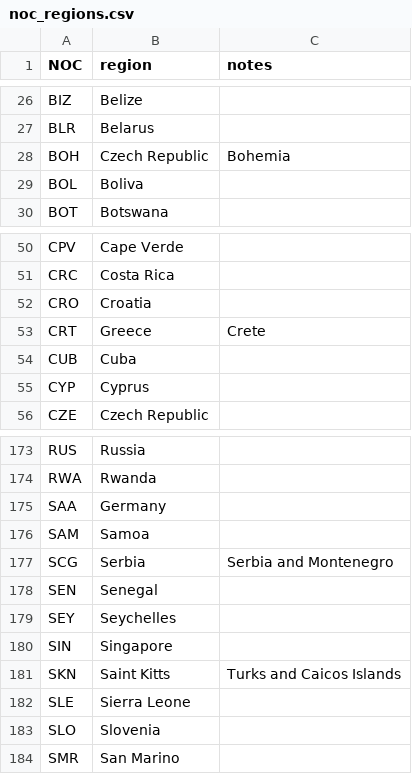
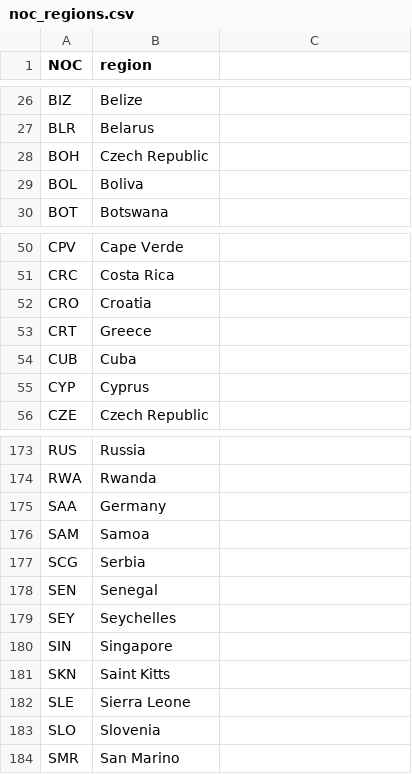
Before and after one commit to Monson2002/GFG-Hackathon-Olympics, a CSV file: Datasets/noc_regions.csv, drawn as a sheet; only a part is shown, gaps mark what is left out; the diff covers the shown part only.

```diff
--- a/Datasets/noc_regions.csv
+++ b/Datasets/noc_regions.csv
@@ -1 +1 @@
-"NOC","region","notes"
+"NOC","region"
@@ -28 +28 @@ BLR,Belarus,
-BOH,Czech Republic,Bohemia
+"BOH","Czech Republic"
@@ -53 +53 @@ CRO,Croatia,
-CRT,Greece,Crete
+"CRT","Greece"
@@ -177 +177 @@ SAM,Samoa,
-SCG,Serbia,Serbia and Montenegro
+"SCG","Serbia"
@@ -181 +181 @@ SIN,Singapore,
-SKN,Saint Kitts,Turks and Caicos Islands
+"SKN","Saint Kitts"
```
Also changed, not shown: 25 edited cells elsewhere in this file, 2 other files.
